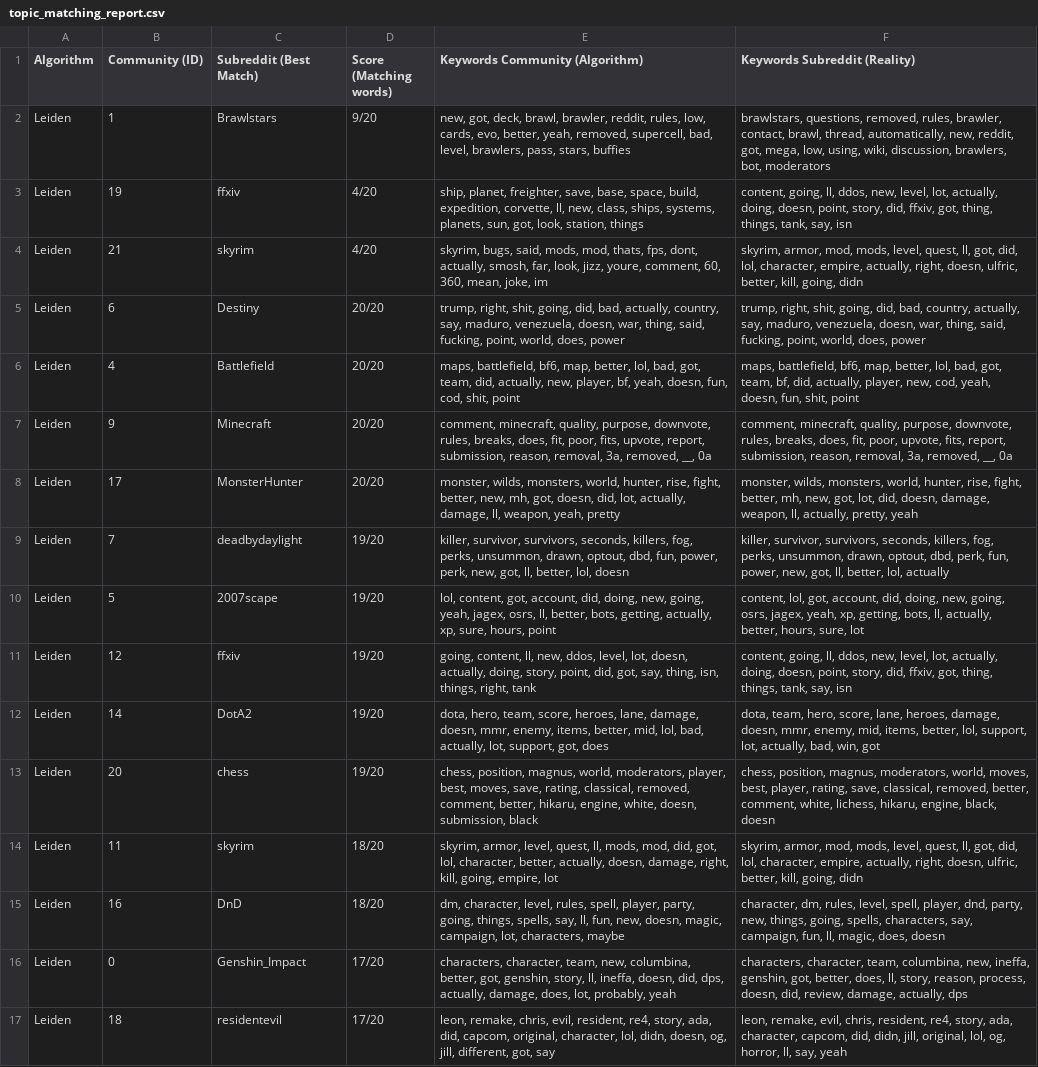
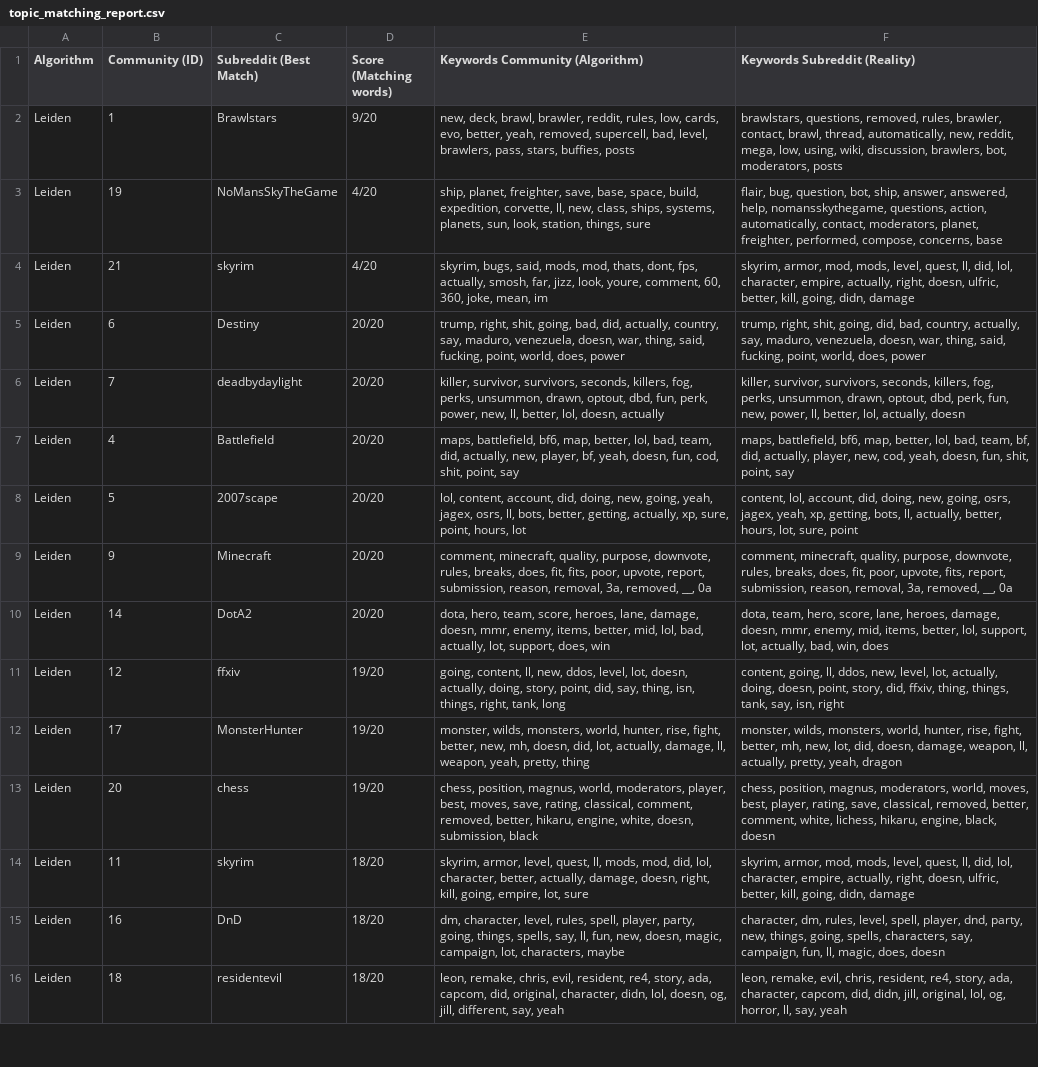
Before and after one commit to HaiTriu301/project_A4_social_network, a CSV file: notebooks/compare_topic/outputs/topic_matching_report.csv, drawn as a sheet; only a part is shown; removed rows and columns are numbered as before the commit, all else as after; the diff covers the shown part only; the diff names each change by its address in the sheet, - before the commit and + after, or states it on an @@ line.

Commit message:
complete compare lda with new 3 metrics

```diff
--- a/notebooks/compare_topic/outputs/topic_matching_report.csv
+++ b/notebooks/compare_topic/outputs/topic_matching_report.csv
-E2 (Keywords Community (Algorithm)): new, got, deck, brawl, brawler, reddit, rules, low, cards, evo, better, yeah, removed, supercell, bad, level, brawlers, pass, stars, buffies
+E2 (Keywords Community (Algorithm)): new, deck, brawl, brawler, reddit, rules, low, cards, evo, better, yeah, removed, supercell, bad, level, brawlers, pass, stars, buffies, posts
-F2 (Keywords Subreddit (Reality)): …new, reddit, got, mega, low, using, wiki, discussion, brawlers, bot, moderators
+F2 (Keywords Subreddit (Reality)): …new, reddit, mega, low, using, wiki, discussion, brawlers, bot, moderators, posts
-C3 (Subreddit (Best Match)): ffxiv
+C3 (Subreddit (Best Match)): NoMansSkyTheGame
-E3 (Keywords Community (Algorithm)): …planets, sun, got, look, station, things
+E3 (Keywords Community (Algorithm)): …planets, sun, look, station, things, sure
-F3 (Keywords Subreddit (Reality)): content, going, ll, ddos, new, level, lot, actually, doing, doesn, point, story, did, ffxiv, got, thing, things, tank, say, isn
+F3 (Keywords Subreddit (Reality)): flair, bug, question, bot, ship, answer, answered, help, nomansskythegame, questions, action, automatically, contact, moderators, planet, freighter, performed, compose, concerns, base
-E4 (Keywords Community (Algorithm)): …mod, thats, fps, dont, actually, smosh, far, look, jizz, youre, comment, 60, 360, mean, joke, im
+E4 (Keywords Community (Algorithm)): …mod, thats, dont, fps, actually, smosh, far, jizz, look, youre, comment, 60, 360, joke, mean, im
-F4 (Keywords Subreddit (Reality)): …quest, ll, got, did, lol, character, empire, actually, right, doesn, ulfric, better, kill, going, didn
+F4 (Keywords Subreddit (Reality)): …quest, ll, did, lol, character, empire, actually, right, doesn, ulfric, better, kill, going, didn, damage
-E5 (Keywords Community (Algorithm)): …shit, going, did, bad, actually, country,…
+E5 (Keywords Community (Algorithm)): …shit, going, bad, did, actually, country,…
+row 6: Leiden | 7 | deadbydaylight | 20/20 | killer, survivor, survivors, seconds, killers, fog, perks, unsummon, drawn, optout, dbd, fun, perk, power, new, ll, better, lol, doesn, actually | killer, survivor, survivors, seconds, killers, fog, perks, unsummon, drawn, optout, dbd, perk, fun, new, power, ll, better, lol, actually, doesn
-E7 (Keywords Community (Algorithm)): …lol, bad, got, team, did, actually, new, player, bf, yeah, doesn, fun, cod, shit, point
+E7 (Keywords Community (Algorithm)): …lol, bad, team, did, actually, new, player, bf, yeah, doesn, fun, cod, shit, point, say
-F7 (Keywords Subreddit (Reality)): …lol, bad, got, team, bf, did, actually, player, new, cod, yeah, doesn, fun, shit, point
+F7 (Keywords Subreddit (Reality)): …lol, bad, team, bf, did, actually, player, new, cod, yeah, doesn, fun, shit, point, say
+row 8: Leiden | 5 | 2007scape | 20/20 | lol, content, account, did, doing, new, going, yeah, jagex, osrs, ll, bots, better, getting, actually, xp, sure, point, hours, lot | content, lol, account, did, doing, new, going, osrs, jagex, yeah, xp, getting, bots, ll, actually, better, hours, lot, sure, point
-E9 (Keywords Community (Algorithm)): …does, fit, poor, fits, upvote, report,…
+E9 (Keywords Community (Algorithm)): …does, fit, fits, poor, upvote, report,…
-B10 (Community (ID)): 17
+B10 (Community (ID)): 14
-C10 (Subreddit (Best Match)): MonsterHunter
+C10 (Subreddit (Best Match)): DotA2
-E10 (Keywords Community (Algorithm)): monster, wilds, monsters, world, hunter, rise, fight, better, new, mh, got, doesn, did, lot, actually, damage, ll, weapon, yeah, pretty
+E10 (Keywords Community (Algorithm)): dota, hero, team, score, heroes, lane, damage, doesn, mmr, enemy, items, better, mid, lol, bad, actually, lot, support, does, win
-F10 (Keywords Subreddit (Reality)): monster, wilds, monsters, world, hunter, rise, fight, better, mh, new, got, lot, did, doesn, damage, weapon, ll, actually, pretty, yeah
+F10 (Keywords Subreddit (Reality)): dota, team, hero, score, lane, heroes, damage, doesn, mmr, enemy, mid, items, better, lol, support, lot, actually, bad, win, does
-row 9: Leiden | 7 | deadbydaylight | 19/20 | killer, survivor, survivors, seconds, killers, fog, perks, unsummon, drawn, optout, dbd, fun, power, perk, new, got, ll, better, lol, doesn | killer, survivor, survivors, seconds, killers, fog, perks, unsummon, drawn, optout, dbd, perk, fun, power, new, got, ll, better, lol, actually
-row 10: Leiden | 5 | 2007scape | 19/20 | lol, content, got, account, did, doing, new, going, yeah, jagex, osrs, ll, better, bots, getting, actually, xp, sure, hours, point | content, lol, got, account, did, doing, new, going, osrs, jagex, yeah, xp, getting, bots, ll, actually, better, hours, sure, lot
-E11 (Keywords Community (Algorithm)): …point, did, got, say, thing, isn, things, right, tank
+E11 (Keywords Community (Algorithm)): …point, did, say, thing, isn, things, right, tank, long
-F11 (Keywords Subreddit (Reality)): …did, ffxiv, got, thing, things, tank, say, isn
+F11 (Keywords Subreddit (Reality)): …did, ffxiv, thing, things, tank, say, isn, right
-B12 (Community (ID)): 14
+B12 (Community (ID)): 17
-C12 (Subreddit (Best Match)): DotA2
+C12 (Subreddit (Best Match)): MonsterHunter
-E12 (Keywords Community (Algorithm)): dota, hero, team, score, heroes, lane, damage, doesn, mmr, enemy, items, better, mid, lol, bad, actually, lot, support, got, does
+E12 (Keywords Community (Algorithm)): monster, wilds, monsters, world, hunter, rise, fight, better, new, mh, doesn, did, lot, actually, damage, ll, weapon, yeah, pretty, thing
-F12 (Keywords Subreddit (Reality)): dota, team, hero, score, lane, heroes, damage, doesn, mmr, enemy, mid, items, better, lol, support, lot, actually, bad, win, got
+F12 (Keywords Subreddit (Reality)): monster, wilds, monsters, world, hunter, rise, fight, better, mh, new, lot, did, doesn, damage, weapon, ll, actually, pretty, yeah, dragon
-E13 (Keywords Community (Algorithm)): …rating, classical, removed, comment, better, hikaru,…
+E13 (Keywords Community (Algorithm)): …rating, classical, comment, removed, better, hikaru,…
-E14 (Keywords Community (Algorithm)): …mod, did, got, lol, character, better, actually, doesn, damage, right, kill, going, empire, lot
+E14 (Keywords Community (Algorithm)): …mod, did, lol, character, better, actually, damage, doesn, right, kill, going, empire, lot, sure
-F14 (Keywords Subreddit (Reality)): …quest, ll, got, did, lol, character, empire, actually, right, doesn, ulfric, better, kill, going, didn
+F14 (Keywords Subreddit (Reality)): …quest, ll, did, lol, character, empire, actually, right, doesn, ulfric, better, kill, going, didn, damage
-row 16: Leiden | 0 | Genshin_Impact | 17/20 | characters, character, team, new, columbina, better, got, genshin, story, ll, ineffa, doesn, did, dps, actually, damage, does, lot, probably, yeah | characters, character, team, columbina, new, ineffa, genshin, got, better, does, ll, story, reason, process, doesn, did, review, damage, actually, dps
-D16 (Score (Matching words)): 17/20
+D16 (Score (Matching words)): 18/20
-E16 (Keywords Community (Algorithm)): …story, ada, did, capcom, original, character, lol, didn, doesn, og, jill, different, got, say
+E16 (Keywords Community (Algorithm)): …story, ada, capcom, did, original, character, didn, lol, doesn, og, jill, different, say, yeah
```
Also changed, not shown: 1 added row and 61 edited cells elsewhere in this file, outputs/LDA/community_topics_leiden.csv, outputs/LDA/community_topics_louvain.csv, 10 other files.
